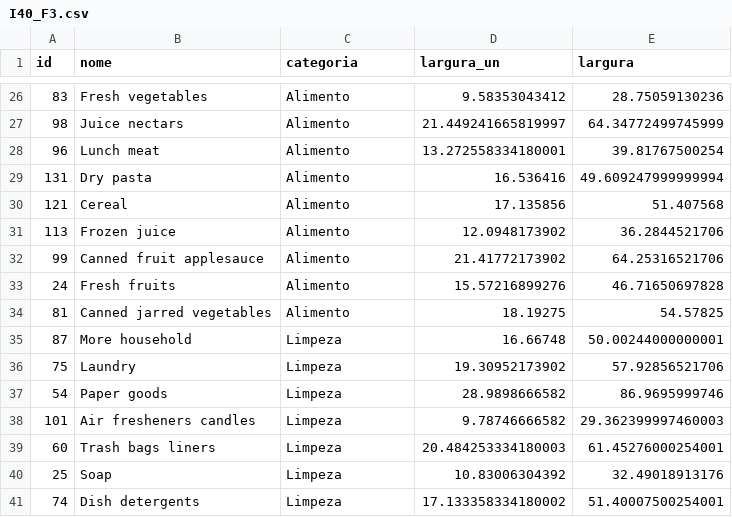
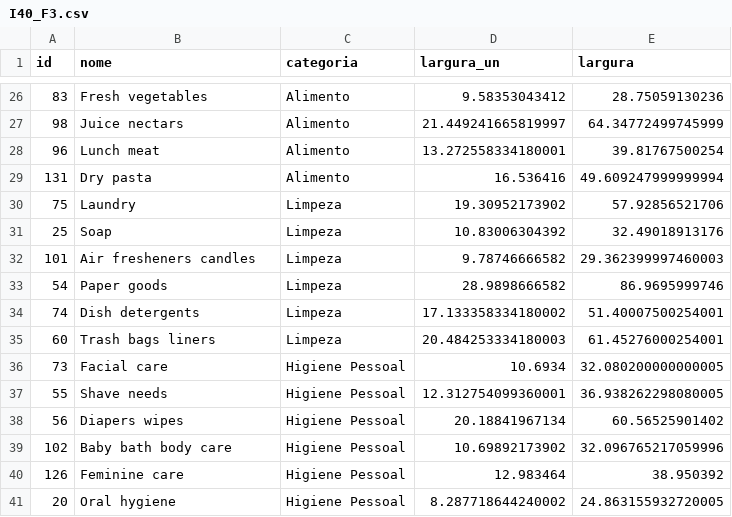
Before and after one commit to arturdomitti/projeto-progmat, a CSV file: instancias/I40_F3.csv, drawn as a sheet; only a part is shown, gaps mark what is left out.

Commit message:
Add: Novo tipo de item: Higiene

```diff
--- a/instancias/I40_F3.csv
+++ b/instancias/I40_F3.csv
@@ -29,13 +29,13 @@
 131,Dry pasta,Alimento,16.536416,49.609247999999994
-121,Cereal,Alimento,17.135856,51.407568
-113,Frozen juice,Alimento,12.0948173902,36.2844521706
-99,Canned fruit applesauce,Alimento,21.41772173902,64.25316521706
-24,Fresh fruits,Alimento,15.57216899276,46.71650697828
-81,Canned jarred vegetables,Alimento,18.19275,54.57825
-87,More household,Limpeza,16.66748,50.00244000000001
 75,Laundry,Limpeza,19.30952173902,57.92856521706
+25,Soap,Limpeza,10.83006304392,32.49018913176
+101,Air fresheners candles,Limpeza,9.78746666582,29.362399997460003
 54,Paper goods,Limpeza,28.9898666582,86.9695999746
-101,Air fresheners candles,Limpeza,9.78746666582,29.362399997460003
+74,Dish detergents,Limpeza,17.133358334180002,51.40007500254001
 60,Trash bags liners,Limpeza,20.484253334180003,61.45276000254001
-25,Soap,Limpeza,10.83006304392,32.49018913176
-74,Dish detergents,Limpeza,17.133358334180002,51.40007500254001
+73,Facial care,Higiene Pessoal,10.6934,32.080200000000005
+55,Shave needs,Higiene Pessoal,12.312754099360001,36.938262298080005
+56,Diapers wipes,Higiene Pessoal,20.18841967134,60.56525901402
+102,Baby bath body care,Higiene Pessoal,10.69892173902,32.096765217059996
+126,Feminine care,Higiene Pessoal,12.983464,38.950392
+20,Oral hygiene,Higiene Pessoal,8.287718644240002,24.863155932720005
```
Also changed, not shown: instancias/I20_F3.csv, 6 other files.
